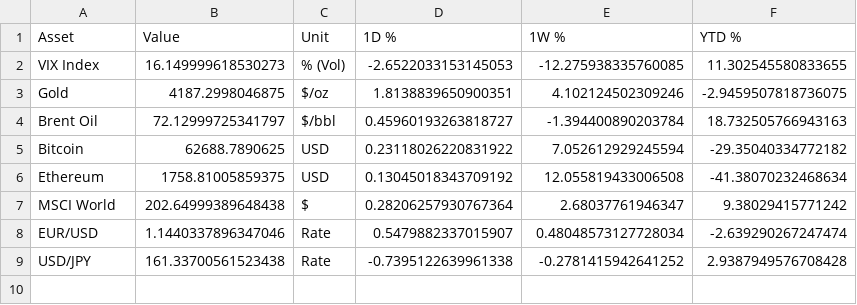
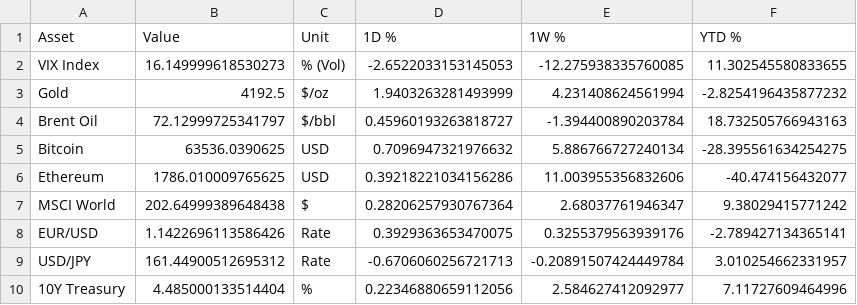
Before and after one commit to dalmeidauriay-ai/cross_market_dashboard, a CSV file: data/processed/cross_asset_snapshot.csv, drawn as a sheet.

```diff
--- a/data/processed/cross_asset_snapshot.csv
+++ b/data/processed/cross_asset_snapshot.csv
@@ -2,8 +2,9 @@ Asset,Value,Unit,1D %,1W %,YTD %
 VIX Index,16.149999618530273,% (Vol),-2.6522033153145053,-12.275938335760085,11.302545580833655
-Gold,4187.2998046875,$/oz,1.8138839650900351,4.102124502309246,-2.9459507818736075
+Gold,4192.5,$/oz,1.9403263281493999,4.231408624561994,-2.8254196435877232
 Brent Oil,72.12999725341797,$/bbl,0.45960193263818727,-1.394400890203784,18.732505766943163
-Bitcoin,62688.7890625,USD,0.23118026220831922,7.052612929245594,-29.35040334772182
-Ethereum,1758.81005859375,USD,0.13045018343709192,12.055819433006508,-41.38070232468634
+Bitcoin,63536.0390625,USD,0.7096947321976632,5.886766727240134,-28.395561634254275
+Ethereum,1786.010009765625,USD,0.39218221034156286,11.003955356832606,-40.474156432077
 MSCI World,202.64999389648438,$,0.28206257930767364,2.68037761946347,9.38029415771242
-EUR/USD,1.1440337896347046,Rate,0.5479882337015907,0.48048573127728034,-2.639290267247474
-USD/JPY,161.33700561523438,Rate,-0.7395122639961338,-0.2781415942641252,2.9387949576708428
+EUR/USD,1.1422696113586426,Rate,0.3929363653470075,0.3255379563939176,-2.789427134365141
+USD/JPY,161.44900512695312,Rate,-0.6706060256721713,-0.20891507424449784,3.010254662331957
+10Y Treasury,4.485000133514404,%,0.22346880659112056,2.584627412092977,7.11727609464996
```
Also changed, not shown: data/processed/futures_curves/curve_gold.csv, data/processed/futures_curves/curve_silver.csv, 20 other files.
